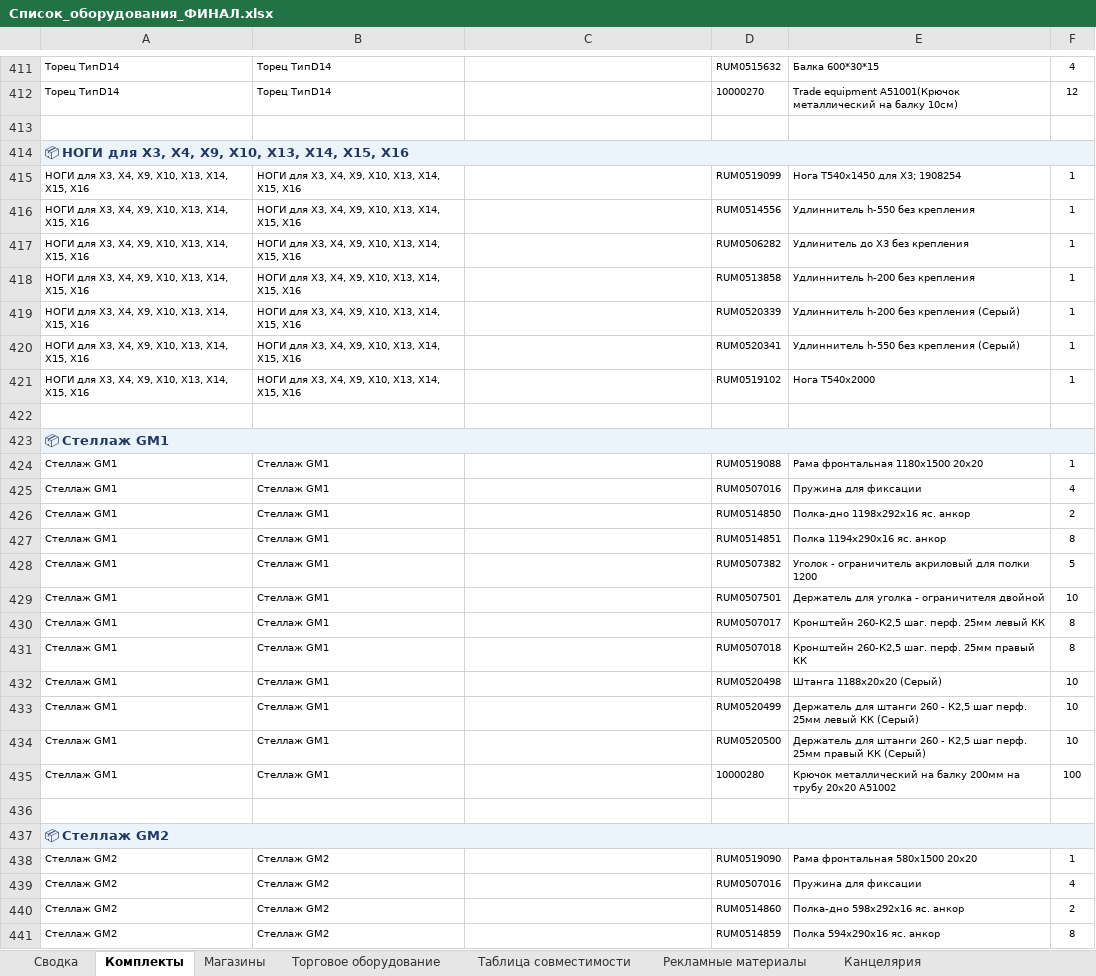
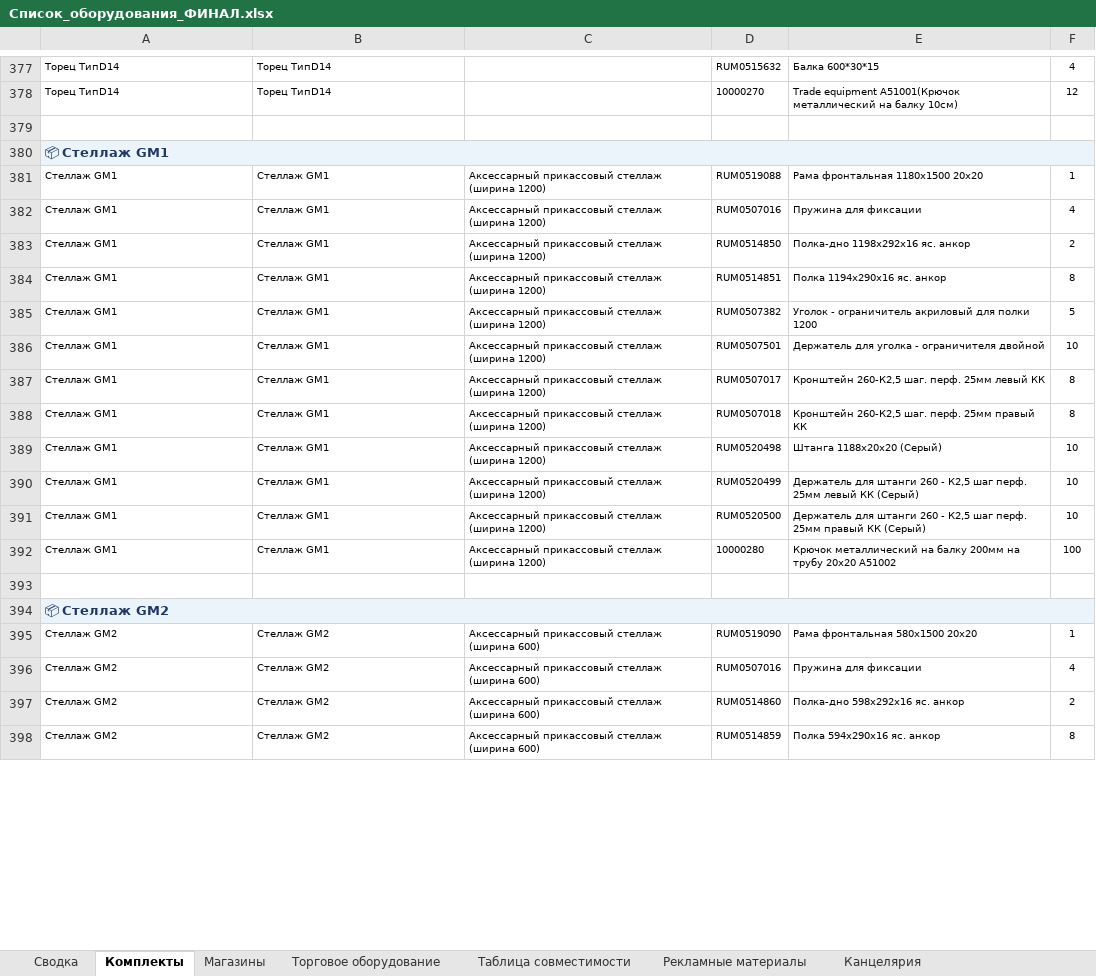
Before and after one commit to skbmaksim82-byte/Portal-zakazov, an Excel workbook: Список_оборудования_ФИНАЛ.xlsx, sheet Комплекты, drawn as a sheet; only a part is shown, gaps mark what is left out; values as stored, in another font and other column widths than the file's, no borders; removed rows and columns are numbered as before the commit, all else as after; the diff covers the shown part only; the diff names each change by its address in the sheet, - before the commit and + after, or states it on an @@ line.

```diff
--- a/Список_оборудования_ФИНАЛ.xlsx (sheet Комплекты)
+++ b/Список_оборудования_ФИНАЛ.xlsx (sheet Комплекты)
-row 414: 📦 НОГИ для X3, X4, X9, X10, X13, X14, Х15, Х16
-row 415: НОГИ для X3, X4, X9, X10, X13, X14, Х15, Х16 | НОГИ для X3, X4, X9, X10, X13, X14, Х15, Х16 |  | RUM0519099 | Нога Т540х1450 для X3; 1908254 | 1
-row 416: НОГИ для X3, X4, X9, X10, X13, X14, Х15, Х16 | НОГИ для X3, X4, X9, X10, X13, X14, Х15, Х16 |  | RUM0514556 | Удлиннитель h-550 без крепления | 1
-row 417: НОГИ для X3, X4, X9, X10, X13, X14, Х15, Х16 | НОГИ для X3, X4, X9, X10, X13, X14, Х15, Х16 |  | RUM0506282 | Удлинитель до Х3 без крепления | 1
-row 418: НОГИ для X3, X4, X9, X10, X13, X14, Х15, Х16 | НОГИ для X3, X4, X9, X10, X13, X14, Х15, Х16 |  | RUM0513858 | Удлиннитель h-200 без крепления | 1
-row 419: НОГИ для X3, X4, X9, X10, X13, X14, Х15, Х16 | НОГИ для X3, X4, X9, X10, X13, X14, Х15, Х16 |  | RUM0520339 | Удлиннитель h-200 без крепления (Серый) | 1
-row 420: НОГИ для X3, X4, X9, X10, X13, X14, Х15, Х16 | НОГИ для X3, X4, X9, X10, X13, X14, Х15, Х16 |  | RUM0520341 | Удлиннитель h-550 без крепления (Серый) | 1
-row 421: НОГИ для X3, X4, X9, X10, X13, X14, Х15, Х16 | НОГИ для X3, X4, X9, X10, X13, X14, Х15, Х16 |  | RUM0519102 | Нога Т540х2000 | 1
-row 422: (empty)
-C381:C392: (empty)
+C381:C392: Аксессарный прикассовый стеллаж (ширина 1200)
-C395:C398: (empty)
+C395:C398: Аксессарный прикассовый стеллаж (ширина 600)
```
Also changed, not shown: 6 added rows, 59 removed rows and 81 edited cells elsewhere in this sheet, sheet Рекламные материалы, sheet Торговое оборудование.
